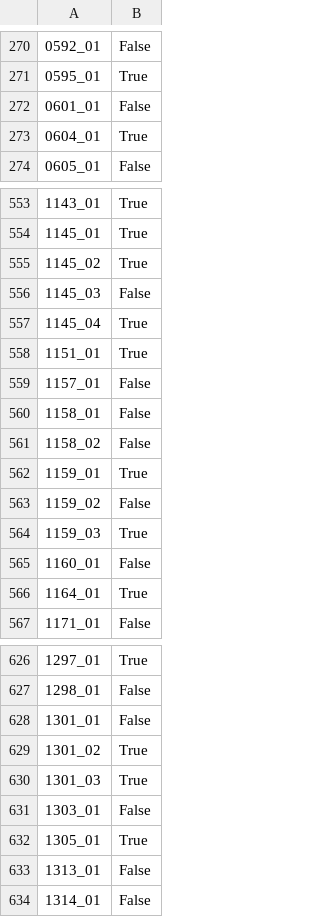
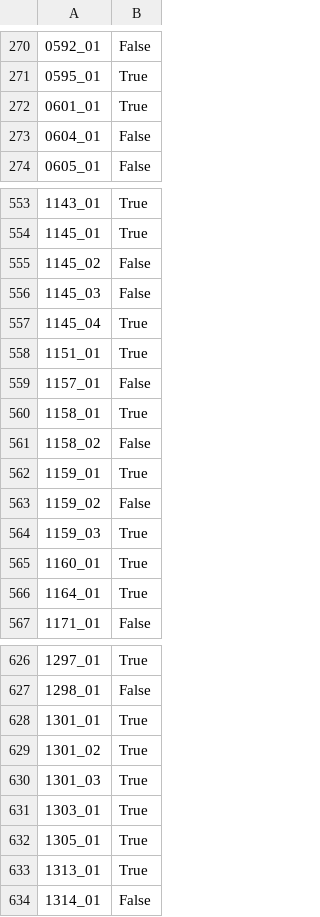
Before and after one commit to IIsovaII/hits2025_ML1, a CSV file: data/results.csv, drawn as a sheet; only a part is shown, gaps mark what is left out; the diff covers the shown part only; the diff names each change by its address in the sheet, - before the commit and + after, or states it on an @@ line.

Commit message:
Best result
I decided to experiment with different algorithms and catboost accidentally gave me the best result. At the moment, the model.py file contains all the code with the comparison of models, but all except catboost are commented

```diff
--- a/data/results.csv
+++ b/data/results.csv
-B272: False
+B272: True
-B273: True
+B273: False
-B555: True
+B555: False
-B560: False
+B560: True
-B565: False
+B565: True
-B628: False
+B628: True
-B631: False
+B631: True
-B633: False
+B633: True
```
Also changed, not shown: 160 edited cells elsewhere in this file, 6 other files.
